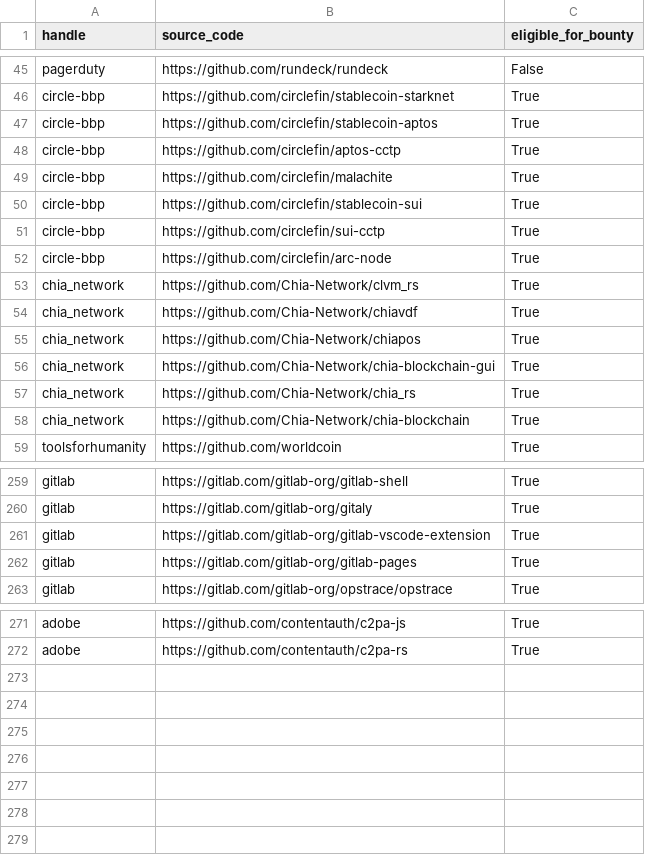
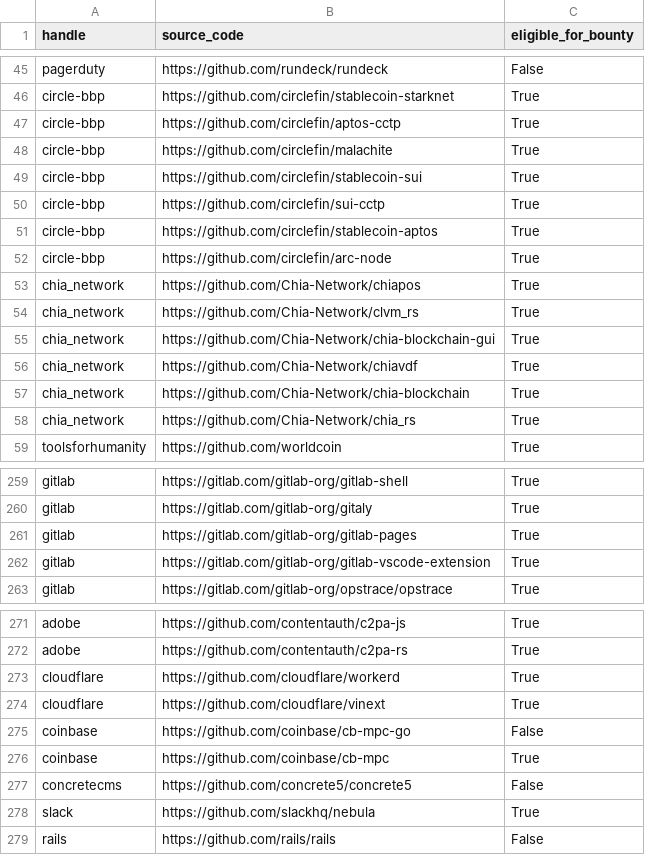
Before and after one commit to goldenring06/h1domains, a CSV file: source_code.csv, drawn as a sheet; only a part is shown, gaps mark what is left out; the diff covers the shown part only.

```diff
--- a/source_code.csv
+++ b/source_code.csv
@@ -46,3 +46,2 @@ pagerduty,https://github.com/rundeck/rundeck,False
 circle-bbp,https://github.com/circlefin/stablecoin-starknet,True
-circle-bbp,https://github.com/circlefin/stablecoin-aptos,True
 circle-bbp,https://github.com/circlefin/aptos-cctp,True
@@ -51,9 +50,10 @@ circle-bbp,https://github.com/circlefin/stablecoin-sui,True
 circle-bbp,https://github.com/circlefin/sui-cctp,True
+circle-bbp,https://github.com/circlefin/stablecoin-aptos,True
 circle-bbp,https://github.com/circlefin/arc-node,True
+chia_network,https://github.com/Chia-Network/chiapos,True
 chia_network,https://github.com/Chia-Network/clvm_rs,True
+chia_network,https://github.com/Chia-Network/chia-blockchain-gui,True
 chia_network,https://github.com/Chia-Network/chiavdf,True
-chia_network,https://github.com/Chia-Network/chiapos,True
-chia_network,https://github.com/Chia-Network/chia-blockchain-gui,True
+chia_network,https://github.com/Chia-Network/chia-blockchain,True
 chia_network,https://github.com/Chia-Network/chia_rs,True
-chia_network,https://github.com/Chia-Network/chia-blockchain,True
 toolsforhumanity,https://github.com/worldcoin,True
@@ -260,4 +260,4 @@ gitlab,https://gitlab.com/gitlab-org/gitlab-shell,True
 gitlab,https://gitlab.com/gitlab-org/gitaly,True
+gitlab,https://gitlab.com/gitlab-org/gitlab-pages,True
 gitlab,https://gitlab.com/gitlab-org/gitlab-vscode-extension,True
-gitlab,https://gitlab.com/gitlab-org/gitlab-pages,True
 gitlab,https://gitlab.com/gitlab-org/opstrace/opstrace,True
@@ -272 +272,8 @@ adobe,https://github.com/contentauth/c2pa-js,True
 adobe,https://github.com/contentauth/c2pa-rs,True
+cloudflare,https://github.com/cloudflare/workerd,True
+cloudflare,https://github.com/cloudflare/vinext,True
+coinbase,https://github.com/coinbase/cb-mpc-go,False
+coinbase,https://github.com/coinbase/cb-mpc,True
+concretecms,https://github.com/concrete5/concrete5,False
+slack,https://github.com/slackhq/nebula,True
+rails,https://github.com/rails/rails,False
```
Also changed, not shown: 6 moved rows elsewhere in this file, 6 other files.
